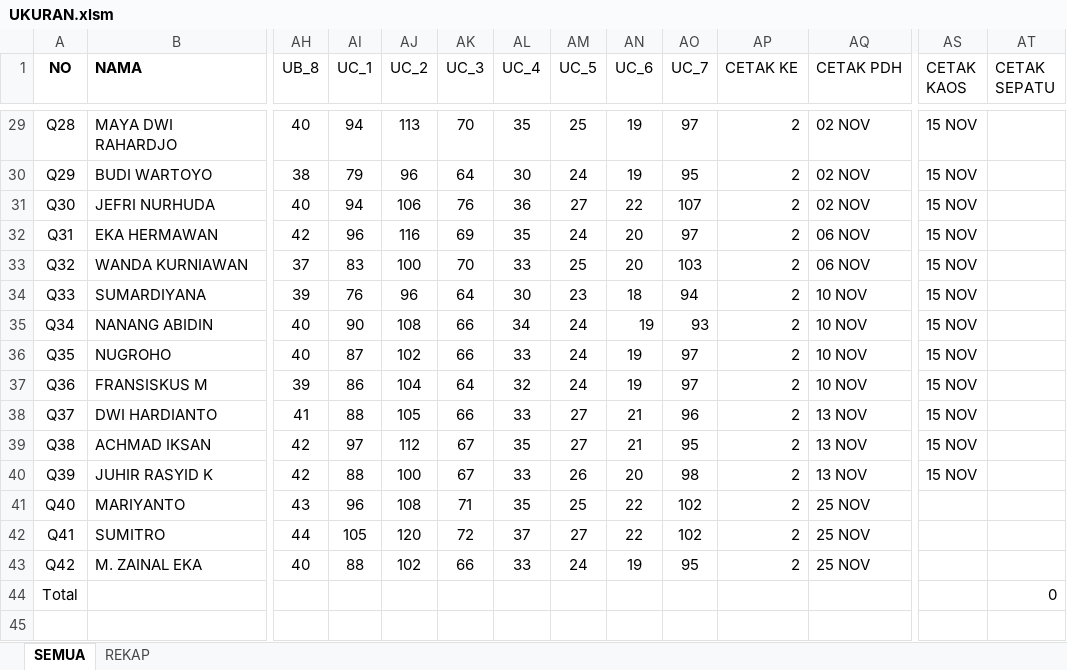
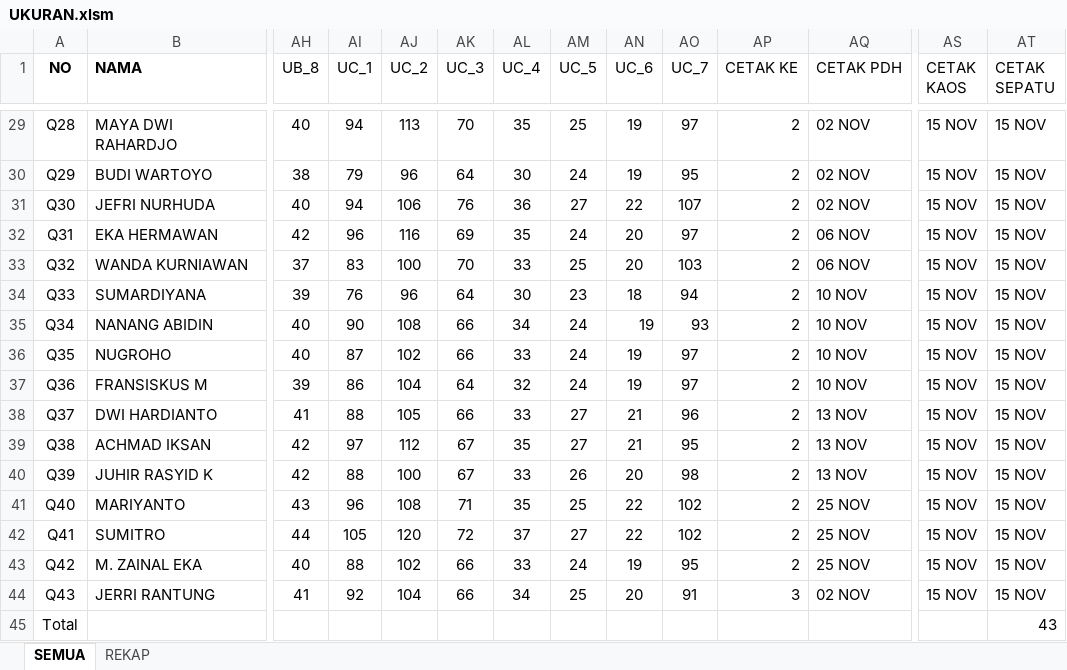
Before and after one commit to dedyhariadi/progress, an Excel workbook: 37. DP 4T29(K_13)/UKURAN.xlsm, sheet SEMUA, drawn as a sheet; only a part is shown, gaps mark what is left out; values as stored, in another font and other column widths than the file's, no borders; table styles not drawn; addresses are those after the commit; rows hold the shown columns only; the diff covers the shown part only; the diff names each change by its address in the sheet, - before the commit and + after, or states it on an @@ line.

```diff
--- a/37. DP 4T29(K_13)/UKURAN.xlsm (sheet SEMUA)
+++ b/37. DP 4T29(K_13)/UKURAN.xlsm (sheet SEMUA)
-AT29:AT43 (CETAK SEPATU): (empty)
+AT29:AT43 (CETAK SEPATU): 15 NOV
-AS41:AS43 (CETAK KAOS): (empty)
+AS41:AS43 (CETAK KAOS): 15 NOV
+row 44: Q43 | JERRI RANTUNG | 41 | 92 | 104 | 66 | 34 | 25 | 20 | 91 | 3 | 02 NOV | 15 NOV | 15 NOV
-AT45 (CETAK SEPATU): 0
+AT45 (CETAK SEPATU): 43
```
Also changed, not shown: 27 edited cells elsewhere in this sheet, sheet REKAP, 39. DP 3N34(K_17)/UKURAN.xlsm, RENCANA BON VOYAGE.xlsx, 1 other file.
